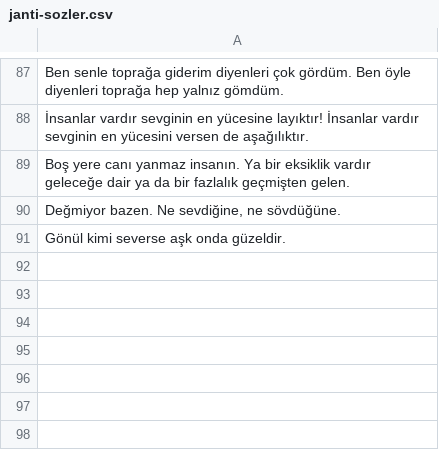
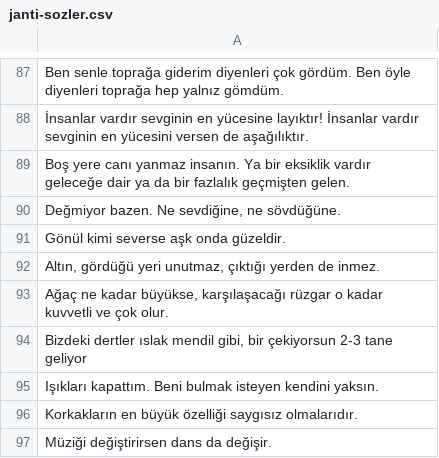
Before and after one commit to Janti-Sozler/janti-sozler.github.io, a CSV file: janti-sozler.csv, drawn as a sheet; only a part is shown, gaps mark what is left out; the diff names each change by its address in the sheet, - before the commit and + after, or states it on an @@ line.

Commit message:
yeni sözler eklendi

```diff
--- a/janti-sozler.csv
+++ b/janti-sozler.csv
+row 92: Altın, gördüğü yeri unutmaz, çıktığı yerden de inmez.
+row 93: Ağaç ne kadar büyükse, karşılaşacağı rüzgar o kadar kuvvetli ve çok olur.
+row 94: Bizdeki dertler ıslak mendil gibi, bir çekiyorsun 2-3 tane geliyor
+row 95: Işıkları kapattım. Beni bulmak isteyen kendini yaksın.
+row 96: Korkakların en büyük özelliği saygısız olmalarıdır.
+row 97: Müziği değiştirirsen dans da değişir.
```
